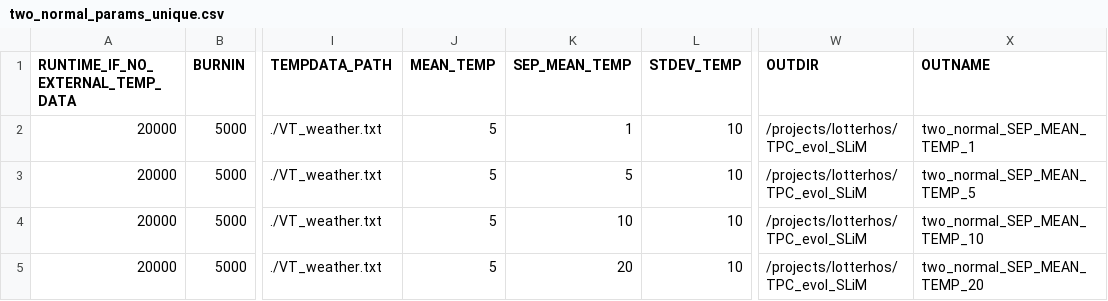
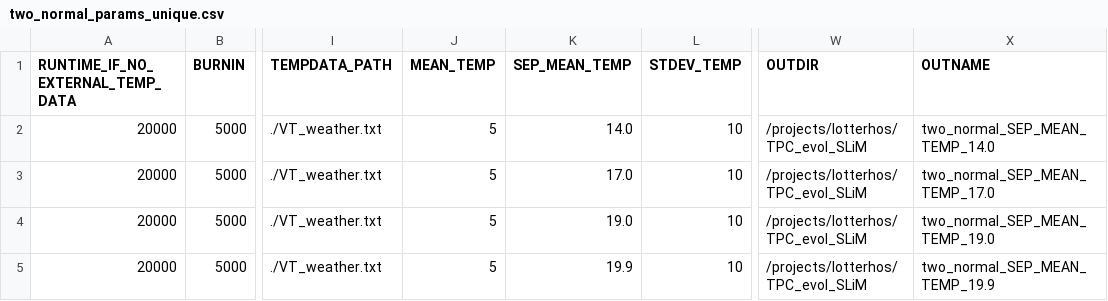
Before and after one commit to jiseonmin/TPC_evolution_SLiM, a CSV file: scripts/01_prepare_input_parameters/two_normal_params_unique.csv, drawn as a sheet; only a part is shown, gaps mark what is left out; the diff names each change by its address in the sheet, - before the commit and + after, or states it on an @@ line.

Commit message:
make mixture normal more bimodal / different from each other

```diff
--- a/scripts/01_prepare_input_parameters/two_normal_params_unique.csv
+++ b/scripts/01_prepare_input_parameters/two_normal_params_unique.csv
-K2 (SEP_MEAN_TEMP): 1
+K2 (SEP_MEAN_TEMP): 14.0
-X2 (OUTNAME): two_normal_SEP_MEAN_TEMP_1
+X2 (OUTNAME): two_normal_SEP_MEAN_TEMP_14.0
-K3 (SEP_MEAN_TEMP): 5
+K3 (SEP_MEAN_TEMP): 17.0
-X3 (OUTNAME): two_normal_SEP_MEAN_TEMP_5
+X3 (OUTNAME): two_normal_SEP_MEAN_TEMP_17.0
-K4 (SEP_MEAN_TEMP): 10
+K4 (SEP_MEAN_TEMP): 19.0
-X4 (OUTNAME): two_normal_SEP_MEAN_TEMP_10
+X4 (OUTNAME): two_normal_SEP_MEAN_TEMP_19.0
-K5 (SEP_MEAN_TEMP): 20
+K5 (SEP_MEAN_TEMP): 19.9
-X5 (OUTNAME): two_normal_SEP_MEAN_TEMP_20
+X5 (OUTNAME): two_normal_SEP_MEAN_TEMP_19.9
```
Also changed, not shown: scripts/01_prepare_input_parameters/two_normal_params.csv, 1 other file.
